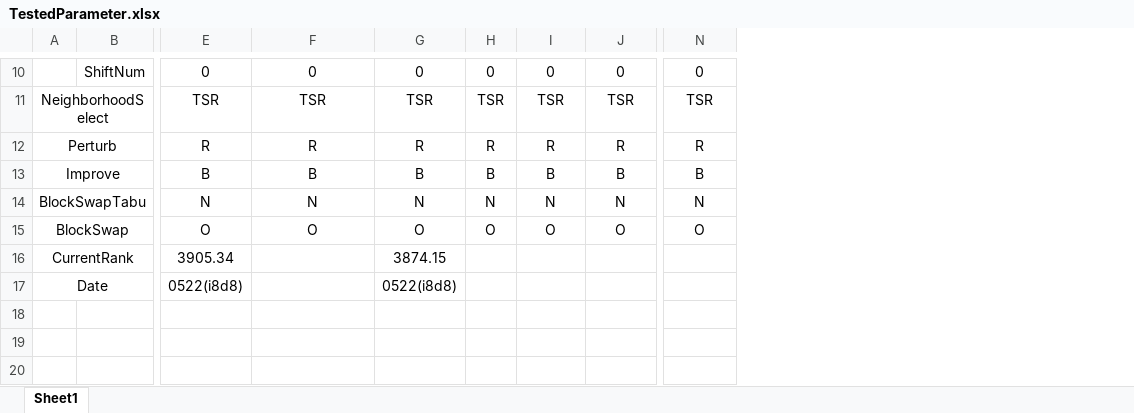
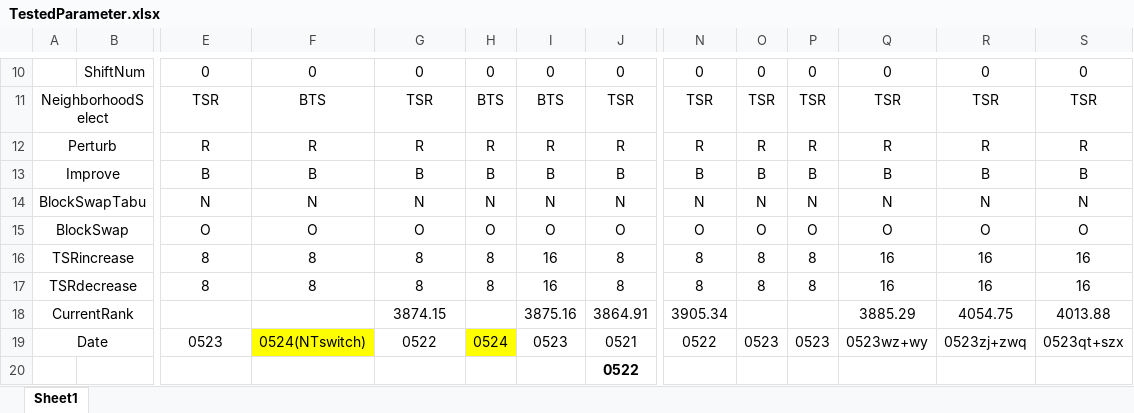
Before and after one commit to Zhouxing-Su/NurseRosteringProblem, an Excel workbook: INRC2_Simulator/log/TestedParameter.xlsx, sheet Sheet1, drawn as a sheet; only a part is shown, gaps mark what is left out; values as stored, in another font and other column widths than the file's, no borders; conditional formats not drawn; removed rows and columns are numbered as before the commit, all else as after; rows hold the shown columns only; the diff covers the shown part only; the diff names each change by its address in the sheet, - before the commit and + after, or states it on an @@ line.

```diff
--- a/INRC2_Simulator/log/TestedParameter.xlsx (sheet Sheet1)
+++ b/INRC2_Simulator/log/TestedParameter.xlsx (sheet Sheet1)
+column O, rows 10-15: 0 | TSR | R | B | N | O
+column P, rows 10-15: 0 | TSR | R | B | N | O
+column Q, rows 10-15: 0 | TSR | R | B | N | O
+column R, rows 10-15: 0 | TSR | R | B | N | O
+column S, rows 10-15: 0 | TSR | R | B | N | O
-F11: TSR
+F11: BTS
-H11: TSR
+H11: BTS
-I11: TSR
+I11: BTS
-row 16: CurrentRank |  | 3905.34 |  | 3874.15
-row 17: Date |  | 0522(i8d8) |  | 0522(i8d8)
-row 18: (empty)
+row 16: TSRincrease |  | 8 | 8 | 8 | 8 | 16 | 8 | 8 | 8 | 8 | 16 | 16 | 16
+row 17: TSRdecrease |  | 8 | 8 | 8 | 8 | 16 | 8 | 8 | 8 | 8 | 16 | 16 | 16
+row 18: CurrentRank |  |  |  | 3874.15 |  | 3875.16 | 3864.91 | 3905.34 |  |  | 3885.29 | 4054.75 | 4013.88
+row 19: Date |  | 0523 | 0524(NTswitch) | 0522 | 0524 | 0523 | 0521 | 0522 | 0523 | 0523 | 0523wz+wy | 0523zj+zwq | 0523qt+szx
+row 20:  |  |  |  |  |  |  | 0522
```
Also changed, not shown: 1 added row, 1 removed row and 23 edited cells elsewhere in this sheet, INRC2_Simulator/log/20150522--compare.xlsx, INRC2_Simulator/log/Optima.xlsx, 12 other files.
